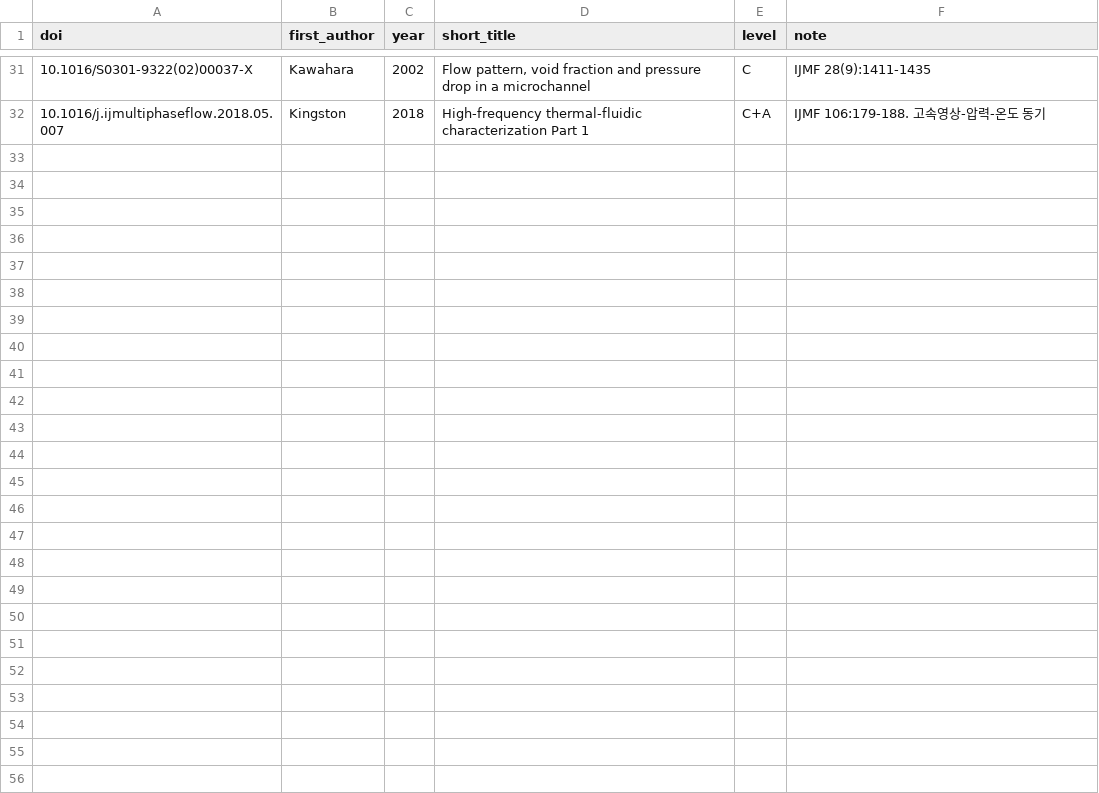
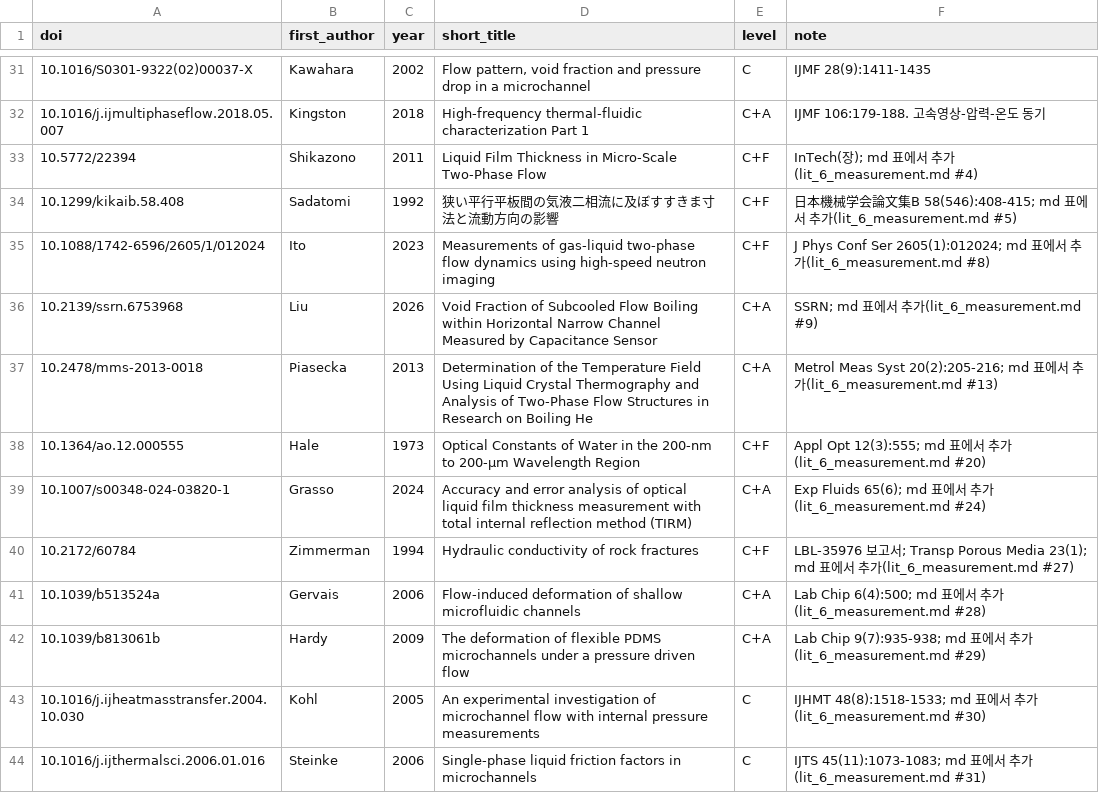
Before and after one commit to tristanchoi2001-collab/bubbles, a TSV file: docs/research/refs_6_measurement.tsv, drawn as a sheet; only a part is shown, gaps mark what is left out; the diff covers the shown part only.

```diff
--- a/docs/research/refs_6_measurement.tsv
+++ b/docs/research/refs_6_measurement.tsv
@@ -32 +32,13 @@ doi	first_author	year	short_title	level	note
 10.1016/j.ijmultiphaseflow.2018.05.007	Kingston	2018	High-frequency thermal-fluidic characterization Part 1	C+A	IJMF 106:179-188. 고속영상-압력-온도 동기
+10.5772/22394	Shikazono	2011	Liquid Film Thickness in Micro-Scale Two-Phase Flow	C+F	InTech(장); md 표에서 추가(lit_6_measurement.md #4)
+10.1299/kikaib.58.408	Sadatomi	1992	狭い平行平板間の気液二相流に及ぼすすきま寸法と流動方向の影響	C+F	日本機械学会論文集B 58(546):408-415; md 표에서 추가(lit_6_measurement.md #5)
+10.1088/1742-6596/2605/1/012024	Ito	2023	Measurements of gas-liquid two-phase flow dynamics using high-speed neutron imaging	C+F	J Phys Conf Ser 2605(1):012024; md 표에서 추가(lit_6_measurement.md #8)
+10.2139/ssrn.6753968	Liu	2026	Void Fraction of Subcooled Flow Boiling within Horizontal Narrow Channel Measured by Capacitance Sensor	C+A	SSRN; md 표에서 추가(lit_6_measurement.md #9)
+10.2478/mms-2013-0018	Piasecka	2013	Determination of the Temperature Field Using Liquid Crystal Thermography and Analysis of Two-Phase Flow Structures in Research on Boiling He	C+A	Metrol Meas Syst 20(2):205-216; md 표에서 추가(lit_6_measurement.md #13)
+10.1364/ao.12.000555	Hale	1973	Optical Constants of Water in the 200-nm to 200-μm Wavelength Region	C+F	Appl Opt 12(3):555; md 표에서 추가(lit_6_measurement.md #20)
+10.1007/s00348-024-03820-1	Grasso	2024	Accuracy and error analysis of optical liquid film thickness measurement with total internal reflection method (TIRM)	C+A	Exp Fluids 65(6); md 표에서 추가(lit_6_measurement.md #24)
+10.2172/60784	Zimmerman	1994	Hydraulic conductivity of rock fractures	C+F	LBL-35976 보고서; Transp Porous Media 23(1); md 표에서 추가(lit_6_measurement.md #27)
+10.1039/b513524a	Gervais	2006	Flow-induced deformation of shallow microfluidic channels	C+A	Lab Chip 6(4):500; md 표에서 추가(lit_6_measurement.md #28)
+10.1039/b813061b	Hardy	2009	The deformation of flexible PDMS microchannels under a pressure driven flow	C+A	Lab Chip 9(7):935-938; md 표에서 추가(lit_6_measurement.md #29)
+10.1016/j.ijheatmasstransfer.2004.10.030	Kohl	2005	An experimental investigation of microchannel flow with internal pressure measurements	C	IJHMT 48(8):1518-1533; md 표에서 추가(lit_6_measurement.md #30)
+10.1016/j.ijthermalsci.2006.01.016	Steinke	2006	Single-phase liquid friction factors in microchannels	C	IJTS 45(11):1073-1083; md 표에서 추가(lit_6_measurement.md #31)
```
Also changed, not shown: 11 added rows elsewhere in this file, docs/research/refs_4_heat_transfer.tsv, 5 other files.
